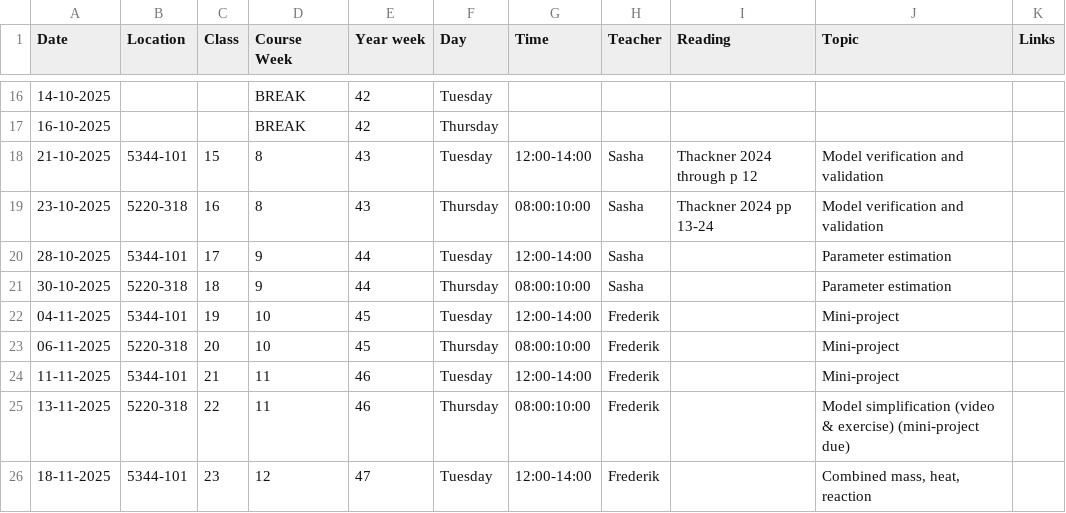
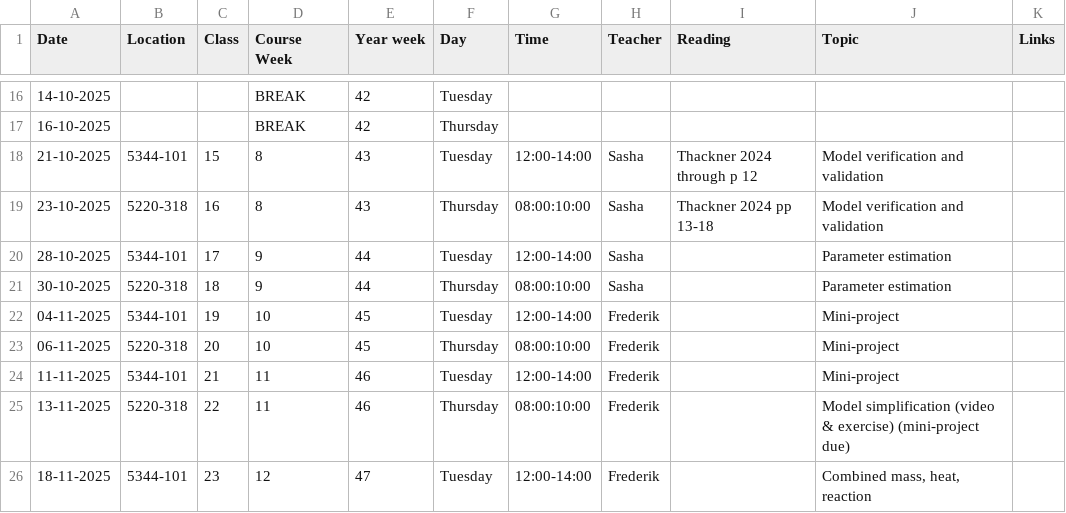
Before and after one commit to AU-BCE-EE/course-modelling-2025, a CSV file: schedule.csv, drawn as a sheet; only a part is shown, gaps mark what is left out.

Commit message:
change thackner pp

```diff
--- a/schedule.csv
+++ b/schedule.csv
@@ -18,3 +18,3 @@ Date,Location,Class,Course Week,Year week,Day,Time,Teacher,Reading,Topic,Links
 21-10-2025,5344-101,15,8,43,Tuesday,12:00-14:00,Sasha,Thackner 2024 through p 12,Model verification and validation,
-23-10-2025,5220-318,16,8,43,Thursday,08:00:10:00,Sasha,Thackner 2024 pp 13-24,Model verification and validation,
+23-10-2025,5220-318,16,8,43,Thursday,08:00:10:00,Sasha,Thackner 2024 pp 13-18,Model verification and validation,
 28-10-2025,5344-101,17,9,44,Tuesday,12:00-14:00,Sasha,,Parameter estimation,
```
